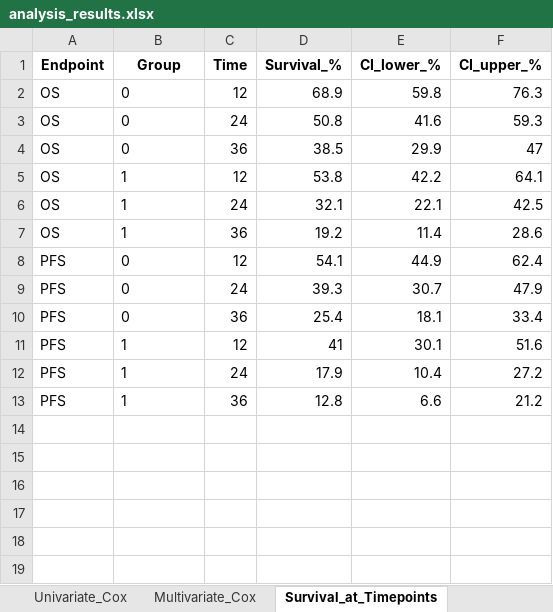
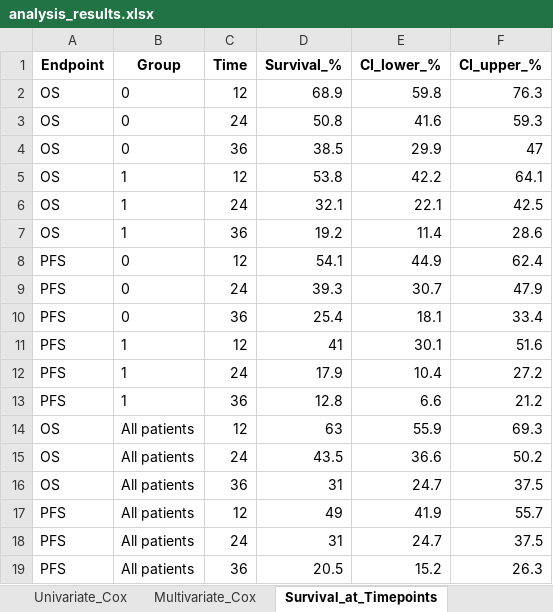
Before and after one commit to kjv-kk/prognosis-analysis, an Excel workbook: output/analysis_results.xlsx, sheet Survival_at_Timepoints, drawn as a sheet; values as stored, in another font and other column widths than the file's, no borders; the diff names each change by its address in the sheet, - before the commit and + after, or states it on an @@ line.

```diff
--- a/output/analysis_results.xlsx (sheet Survival_at_Timepoints)
+++ b/output/analysis_results.xlsx (sheet Survival_at_Timepoints)
+row 14: OS | All patients | 12 | 63 | 55.9 | 69.3
+row 15: OS | All patients | 24 | 43.5 | 36.6 | 50.2
+row 16: OS | All patients | 36 | 31 | 24.7 | 37.5
+row 17: PFS | All patients | 12 | 49 | 41.9 | 55.7
+row 18: PFS | All patients | 24 | 31 | 24.7 | 37.5
+row 19: PFS | All patients | 36 | 20.5 | 15.2 | 26.3
```
Also changed, not shown: 13 other files.
